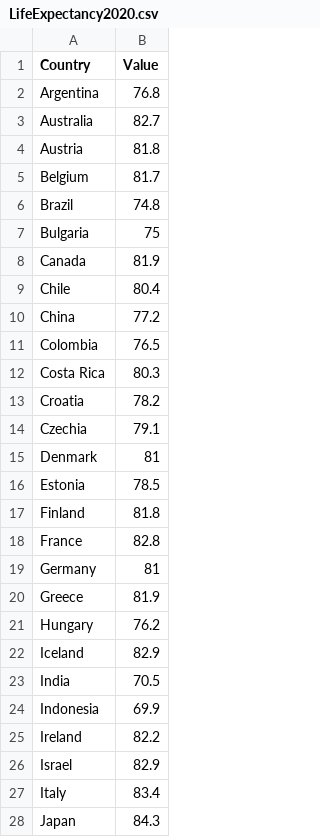
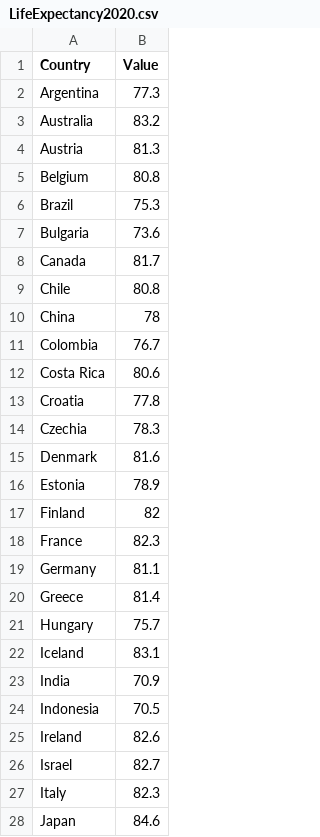
Before and after one commit to Croppy21/COS30045-Data-Visualisation, a CSV file: Sample/Data/LifeExpectancy/LifeExpectancy2020.csv, drawn as a sheet; only a part is shown; the diff covers the shown part only.

```diff
--- a/Sample/Data/LifeExpectancy/LifeExpectancy2020.csv
+++ b/Sample/Data/LifeExpectancy/LifeExpectancy2020.csv
@@ -1,28 +1,28 @@
 Country,Value
-Argentina,76.8
-Australia,82.7
-Austria,81.8
-Belgium,81.7
-Brazil,74.8
-Bulgaria,75
-Canada,81.9
-Chile,80.4
-China,77.2
-Colombia,76.5
-Costa Rica,80.3
-Croatia,78.2
-Czechia,79.1
-Denmark,81
-Estonia,78.5
-Finland,81.8
-France,82.8
-Germany,81
-Greece,81.9
-Hungary,76.2
-Iceland,82.9
-India,70.5
-Indonesia,69.9
-Ireland,82.2
-Israel,82.9
-Italy,83.4
-Japan,84.3
+Argentina,77.3
+Australia,83.2
+Austria,81.3
+Belgium,80.8
+Brazil,75.3
+Bulgaria,73.6
+Canada,81.7
+Chile,80.8
+China,78
+Colombia,76.7
+Costa Rica,80.6
+Croatia,77.8
+Czechia,78.3
+Denmark,81.6
+Estonia,78.9
+Finland,82
+France,82.3
+Germany,81.1
+Greece,81.4
+Hungary,75.7
+Iceland,83.1
+India,70.9
+Indonesia,70.5
+Ireland,82.6
+Israel,82.7
+Italy,82.3
+Japan,84.6
```
Also changed, not shown: 22 edited cells elsewhere in this file, Sample/Data/LifeExpectancy/LifeExpectancy2018.csv, Sample/Data/LifeExpectancy/LifeExpectancy2019.csv, 5 other files.
